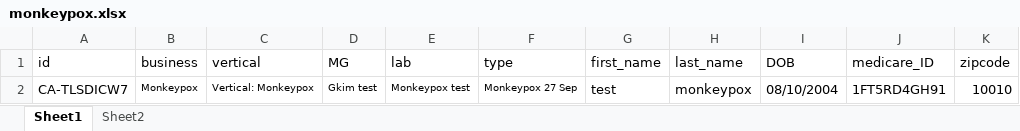
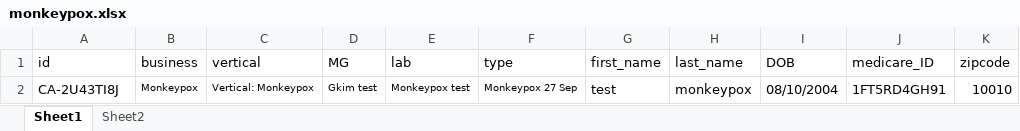
Before and after one commit to nguyenbadac0405/automation, an Excel workbook: target/test-classes/monkeypox.xlsx, sheet Sheet1, drawn as a sheet; values as stored, in another font and other column widths than the file's, no borders; the diff names each change by its address in the sheet, - before the commit and + after, or states it on an @@ line.

Commit message:
update monkeypox 29/03

```diff
--- a/target/test-classes/monkeypox.xlsx (sheet Sheet1)
+++ b/target/test-classes/monkeypox.xlsx (sheet Sheet1)
-A2 (id): CA-TLSDICW7
+A2 (id): CA-2U43TI8J
```
Also changed, not shown: target/test-classes/Genetics.xlsx, 7 other files.
